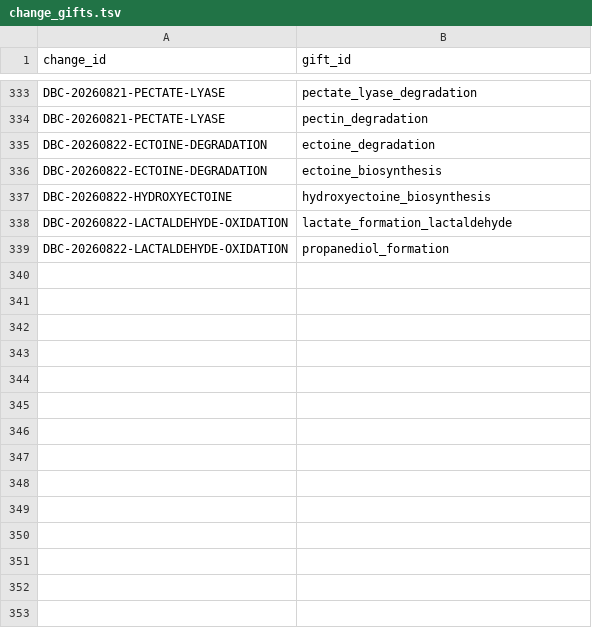
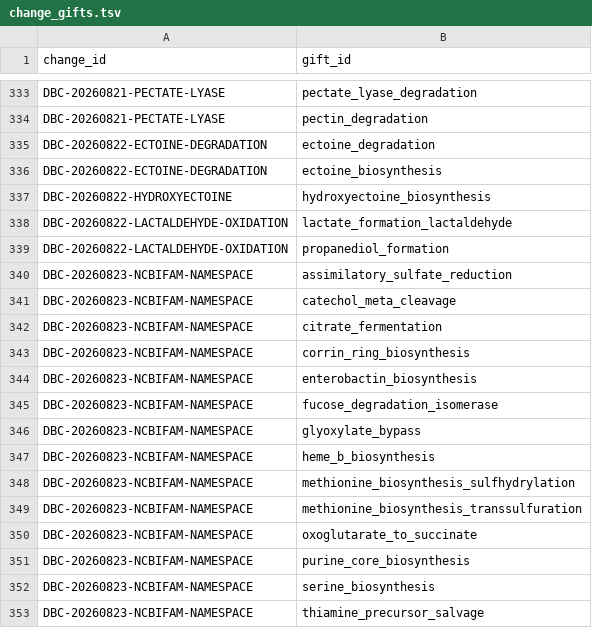
Before and after one commit to alberdilab/gifter, a TSV file: inst/extdata/database-source/change_gifts.tsv, drawn as a sheet; only a part is shown, gaps mark what is left out.

```diff
--- a/inst/extdata/database-source/change_gifts.tsv
+++ b/inst/extdata/database-source/change_gifts.tsv
@@ -339 +339,15 @@ DBC-20260822-LACTALDEHYDE-OXIDATION	lactate_formation_lactaldehyde
 DBC-20260822-LACTALDEHYDE-OXIDATION	propanediol_formation
+DBC-20260823-NCBIFAM-NAMESPACE	assimilatory_sulfate_reduction
+DBC-20260823-NCBIFAM-NAMESPACE	catechol_meta_cleavage
+DBC-20260823-NCBIFAM-NAMESPACE	citrate_fermentation
+DBC-20260823-NCBIFAM-NAMESPACE	corrin_ring_biosynthesis
+DBC-20260823-NCBIFAM-NAMESPACE	enterobactin_biosynthesis
+DBC-20260823-NCBIFAM-NAMESPACE	fucose_degradation_isomerase
+DBC-20260823-NCBIFAM-NAMESPACE	glyoxylate_bypass
+DBC-20260823-NCBIFAM-NAMESPACE	heme_b_biosynthesis
+DBC-20260823-NCBIFAM-NAMESPACE	methionine_biosynthesis_sulfhydrylation
+DBC-20260823-NCBIFAM-NAMESPACE	methionine_biosynthesis_transsulfuration
+DBC-20260823-NCBIFAM-NAMESPACE	oxoglutarate_to_succinate
+DBC-20260823-NCBIFAM-NAMESPACE	purine_core_biosynthesis
+DBC-20260823-NCBIFAM-NAMESPACE	serine_biosynthesis
+DBC-20260823-NCBIFAM-NAMESPACE	thiamine_precursor_salvage
```
Also changed, not shown: inst/extdata/database-source/database_changes.tsv, 18 other files.
